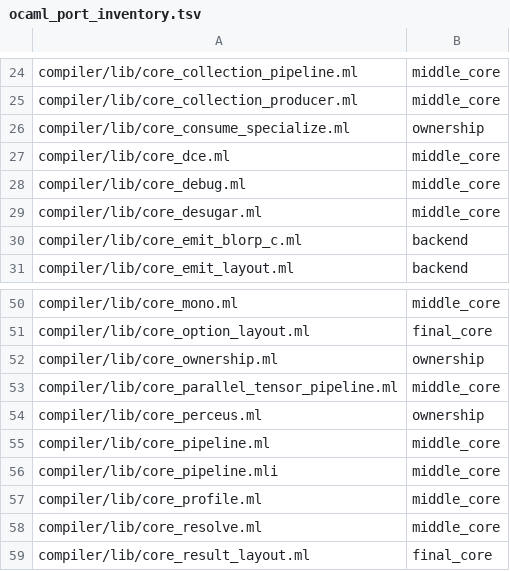
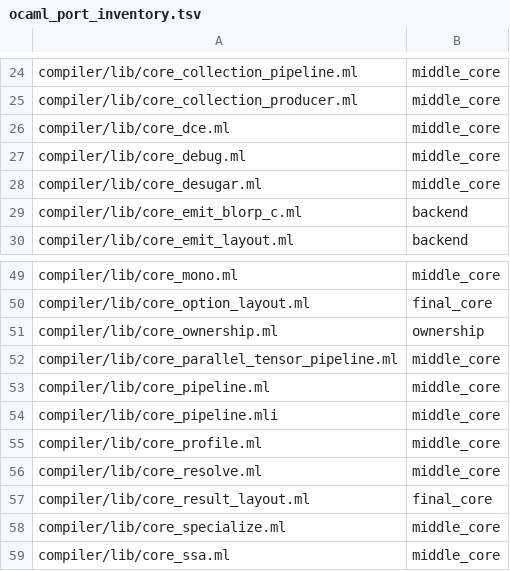
Before and after one commit to kablorp/blorp, a TSV file: compiler/blorp/src/stage_99_meta/ocaml_port_inventory.tsv, drawn as a sheet; only a part is shown, gaps mark what is left out; the shorter side is filled out with more unchanged rows; the diff names each change by its address in the sheet, - before the commit and + after, or states it on an @@ line.

Commit message:
move ownership backend tail to blorp

```diff
--- a/compiler/blorp/src/stage_99_meta/ocaml_port_inventory.tsv
+++ b/compiler/blorp/src/stage_99_meta/ocaml_port_inventory.tsv
-row 26: compiler/lib/core_consume_specialize.ml | ownership
-row 54: compiler/lib/core_perceus.ml | ownership
```
Also changed, not shown: 41 other files.
